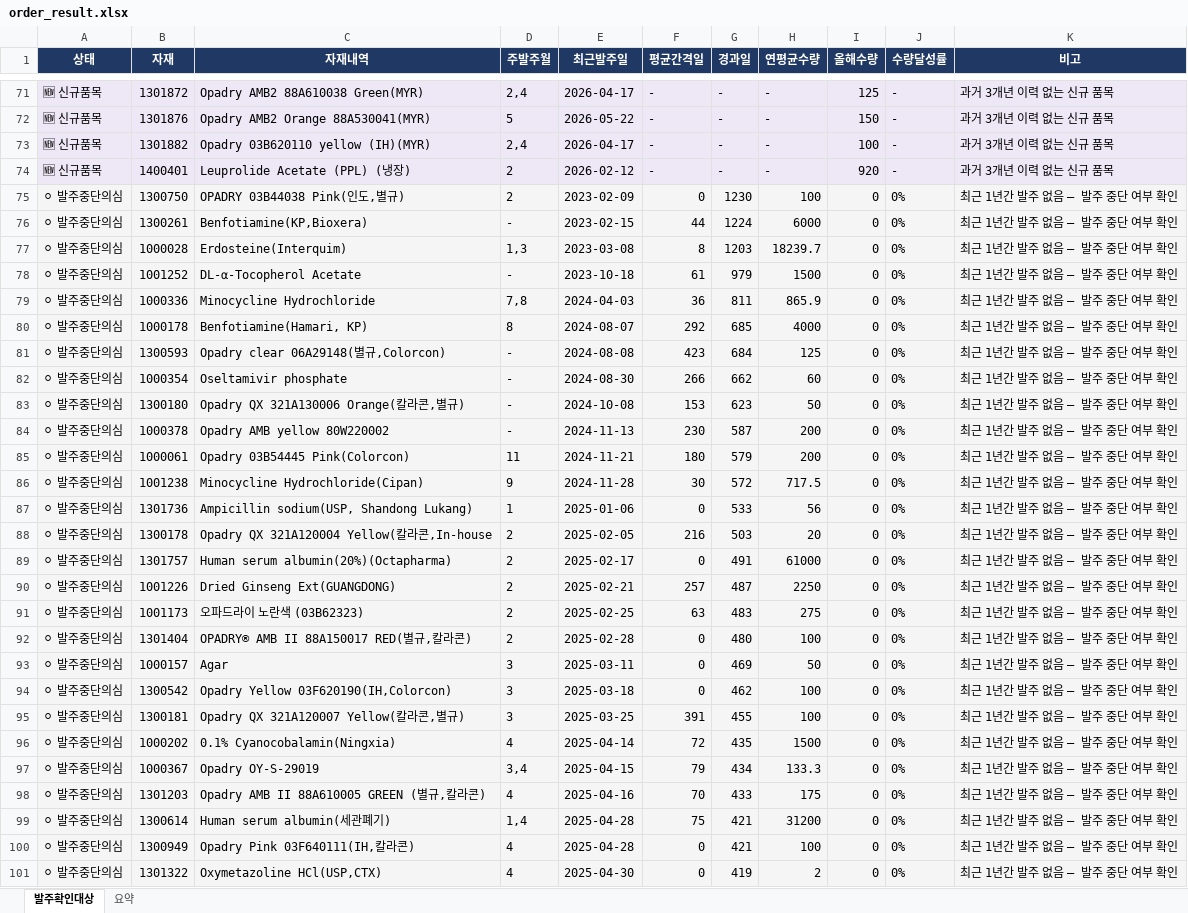
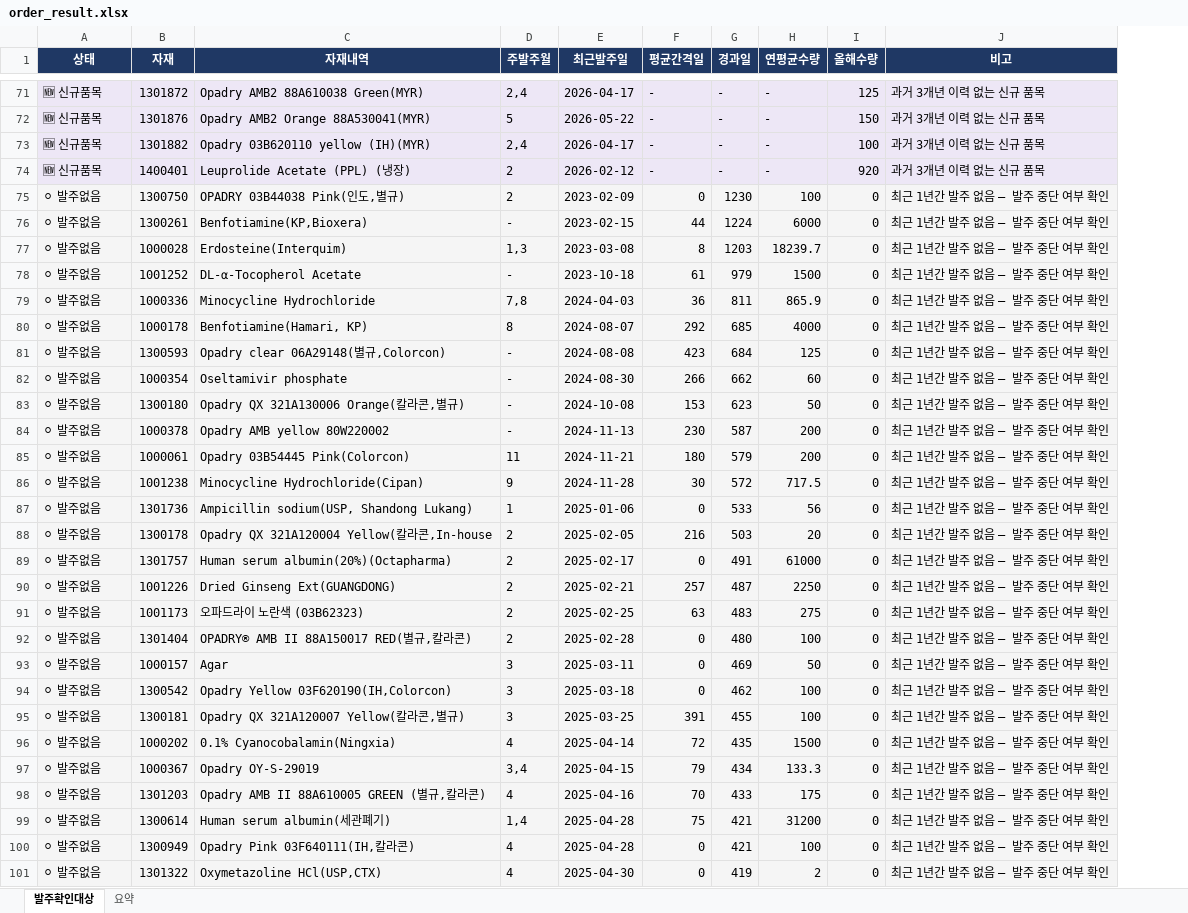
Before and after one commit to jeehunshin/scm-dashboard, an Excel workbook: order_result.xlsx, sheet 발주확인대상, drawn as a sheet; only a part is shown, gaps mark what is left out; values as stored, in another font and other column widths than the file's, no borders; the diff covers the shown part only; the diff names each change by its address in the sheet, - before the commit and + after, or states it on an @@ line.

```diff
--- a/order_result.xlsx (sheet 발주확인대상)
+++ b/order_result.xlsx (sheet 발주확인대상)
-column J (수량달성률), rows 71-101: - | - | - | - | 0% | 0% | 0% | 0% | 0% | 0% | 0% | 0% | 0% | 0% | 0% | 0% | 0% | 0% | 0% | 0% | 0% | 0% | 0% | 0% | 0% | 0% | 0% | 0% | 0% | 0% | 0%
-A75:A101 (상태): ⚪ 발주중단의심
+A75:A101 (상태): ⚪ 발주없음
```
Also changed, not shown: 33 edited cells elsewhere in this sheet, sheet 요약.
